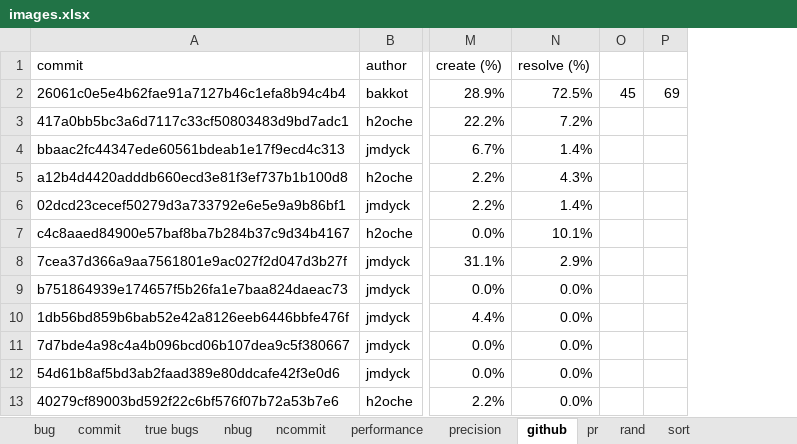
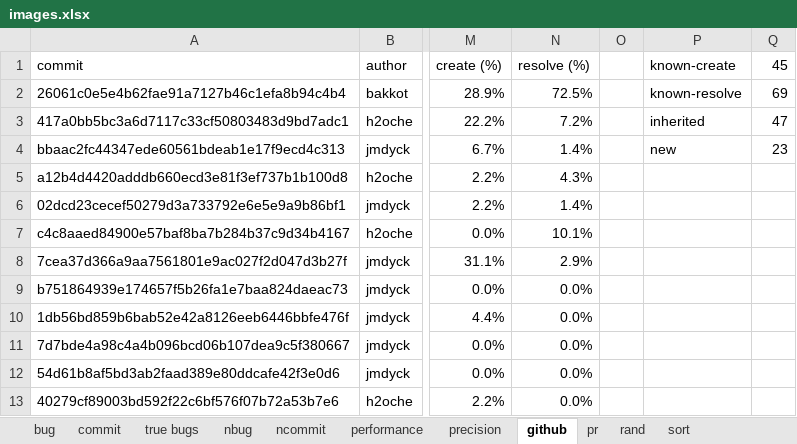
Before and after one commit to kaist-plrg/jiset, an Excel workbook: paper/ase21/img/images.xlsx, sheet github, drawn as a sheet; only a part is shown, gaps mark what is left out; values as stored, in another font and other column widths than the file's, no borders; charts and pictures not drawn; removed rows and columns are numbered as before the commit, all else as after; the diff names each change by its address in the sheet, - before the commit and + after, or states it on an @@ line.

```diff
--- a/paper/ase21/img/images.xlsx (sheet github)
+++ b/paper/ase21/img/images.xlsx (sheet github)
-column O, row 2: 45
+column O, empty
+column P (known-create), rows 2-4: known-resolve | inherited | new
-Q1: (empty)
+Q1: 45
-Q3 (45): (empty)
+Q3 (45): 47
-Q4 (45): (empty)
+Q4 (45): 23
```
Also changed, not shown: sheet rand, sheet performance, formulas that keep their value, charts or pictures.
